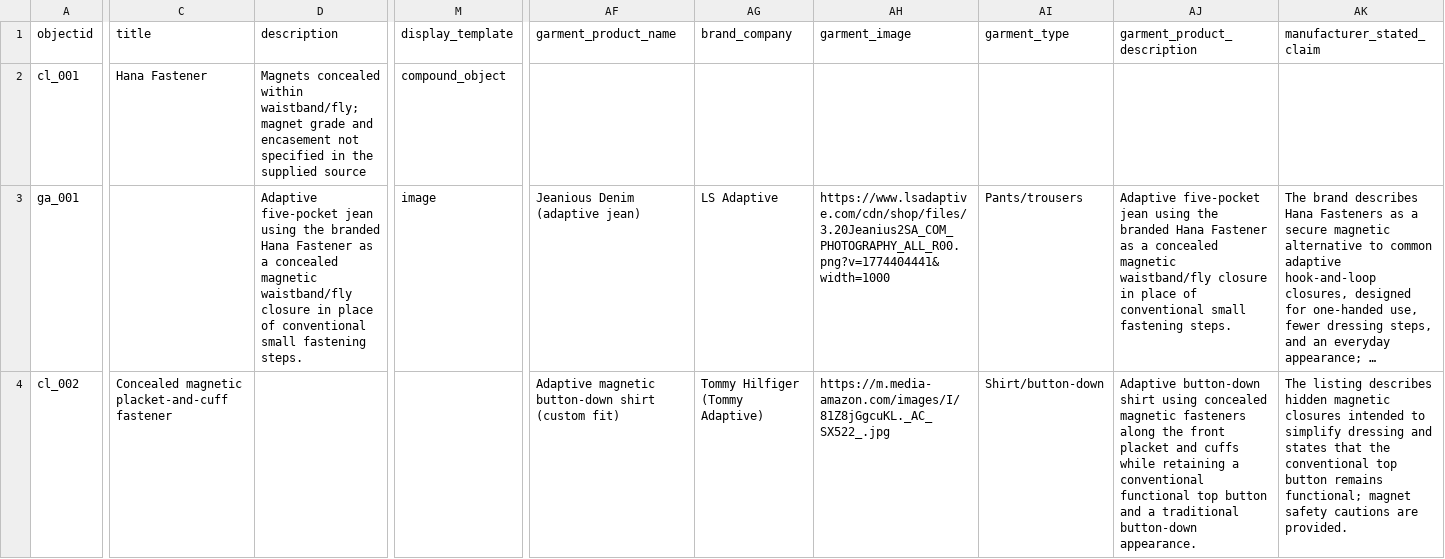
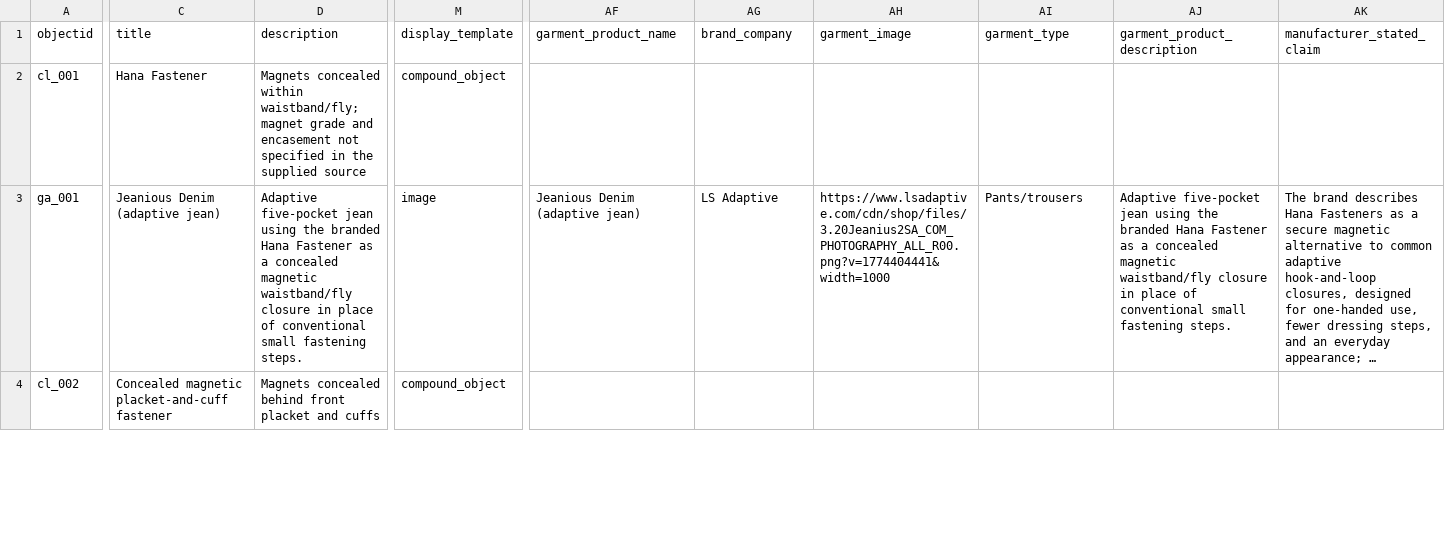
Before and after one commit to emanderson811/closure-logic-demo, a CSV file: _data/closure-logic_demo.csv, drawn as a sheet; only a part is shown, gaps mark what is left out; long unchanged cells end in …; the diff covers the shown part only; the diff names each change by its address in the sheet, - before the commit and + after, or states it on an @@ line.

Commit message:
update metadata

```diff
--- a/_data/closure-logic_demo.csv
+++ b/_data/closure-logic_demo.csv
-C3 (title): (empty)
+C3 (title): Jeanious Denim (adaptive jean)
-D4 (description): (empty)
+D4 (description): Magnets concealed behind front placket and cuffs
-M4 (display_template): (empty)
+M4 (display_template): compound_object
-AF4 (garment_product_name): Adaptive magnetic button-down shirt (custom fit)
+AF4 (garment_product_name): (empty)
-AG4 (brand_company): Tommy Hilfiger (Tommy Adaptive)
+AG4 (brand_company): (empty)
-AH4 (garment_image): https://m.media-amazon.com/images/I/81Z8jGgcuKL._AC_SX522_.jpg
+AH4 (garment_image): (empty)
-AI4 (garment_type): Shirt/button-down
+AI4 (garment_type): (empty)
-AJ4 (garment_product_description): Adaptive button-down shirt using concealed magnetic fasteners along the front placket and cuffs while retaining a conventional functional top button and a traditional button-down appearance.
+AJ4 (garment_product_description): (empty)
-AK4 (manufacturer_stated_claim): The listing describes hidden magnetic closures intended to simplify dressing and states that the conventional top button remains functional; magnet safety cautions are provided.
+AK4 (manufacturer_stated_claim): (empty)
```
Also changed, not shown: 3 added rows and 26 edited cells elsewhere in this file.
